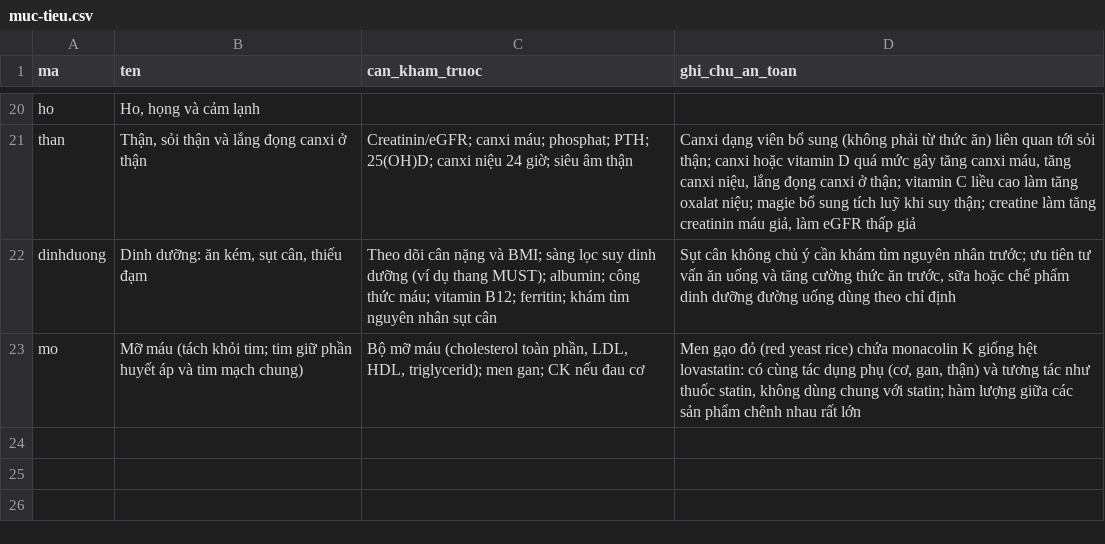
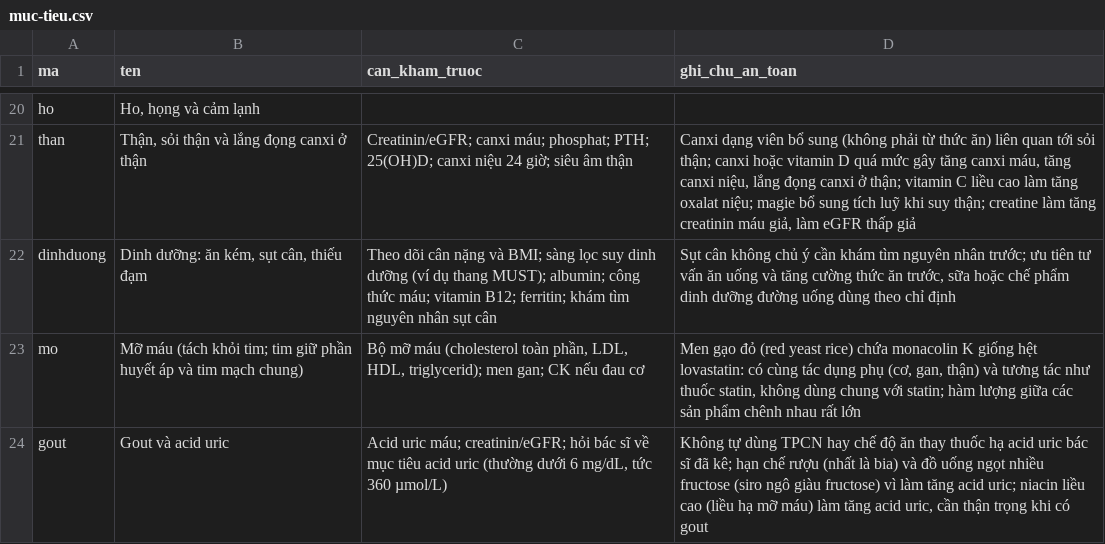
Before and after one commit to caotri68-oss/Cao-Tr-, a CSV file: ke-hoach/du-lieu/muc-tieu.csv, drawn as a sheet; only a part is shown, gaps mark what is left out; the diff names each change by its address in the sheet, - before the commit and + after, or states it on an @@ line.

```diff
--- a/ke-hoach/du-lieu/muc-tieu.csv
+++ b/ke-hoach/du-lieu/muc-tieu.csv
+row 24: gout | Gout và acid uric | Acid uric máu; creatinin/eGFR; hỏi bác sĩ về mục tiêu acid uric (thường dưới 6 mg/dL, tức 360 µmol/L) | Không tự dùng TPCN hay chế độ ăn thay thuốc hạ acid uric bác sĩ đã kê; hạn chế rượu (nhất là bia) và đồ uống ngọt nhiều fructose (siro ngô giàu fructose) vì làm tăng acid uric; niacin liều cao (liều hạ mỡ máu) làm tăng acid uric, cần thận trọng khi có gout
```
Also changed, not shown: ke-hoach/du-lieu/bang-y.csv, ke-hoach/du-lieu/nguon.csv, 5 other files.
